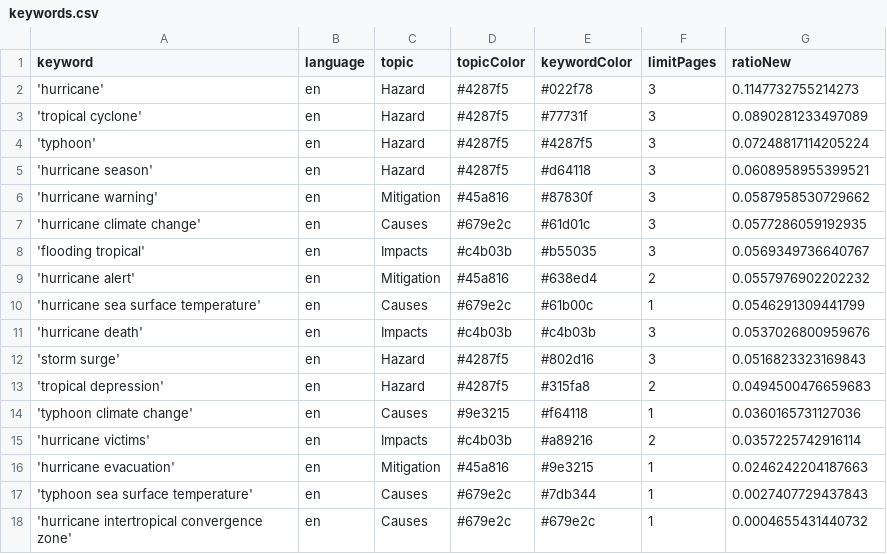
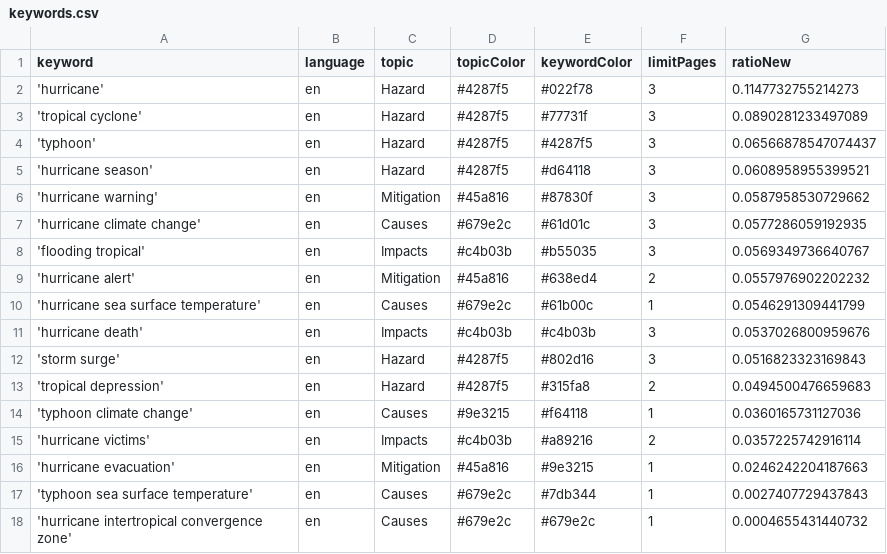
Before and after one commit to jens-news/hurricaneIsComing, a CSV file: keywords.csv, drawn as a sheet.

Commit message:
Commit from GitHub Actions (harvest:0.0)

```diff
--- a/keywords.csv
+++ b/keywords.csv
@@ -3,3 +3,3 @@ keyword,language,topic,topicColor,keywordColor,limitPages,ratioNew
 'tropical cyclone',en,Hazard,#4287f5,#77731f,3,0.0890281233497089
-'typhoon',en,Hazard,#4287f5,#4287f5,3,0.07248817114205224
+'typhoon',en,Hazard,#4287f5,#4287f5,3,0.06566878547074437
 'hurricane season',en,Hazard,#4287f5,#d64118,3,0.0608958955399521
```
